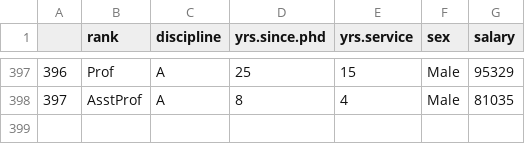
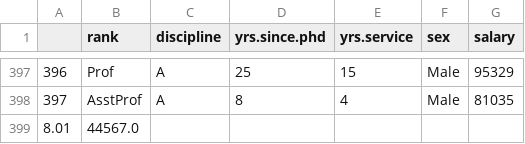
Before and after one commit to revjatto/salary_prediction, a CSV file: Salaries.csv, drawn as a sheet; only a part is shown, gaps mark what is left out.

```diff
--- a/Salaries.csv
+++ b/Salaries.csv
@@ -398 +398,2 @@
 "397","AsstProf","A",8,4,"Male",81035
+8.01,44567.0
```
Also changed, not shown: 2 other files.
